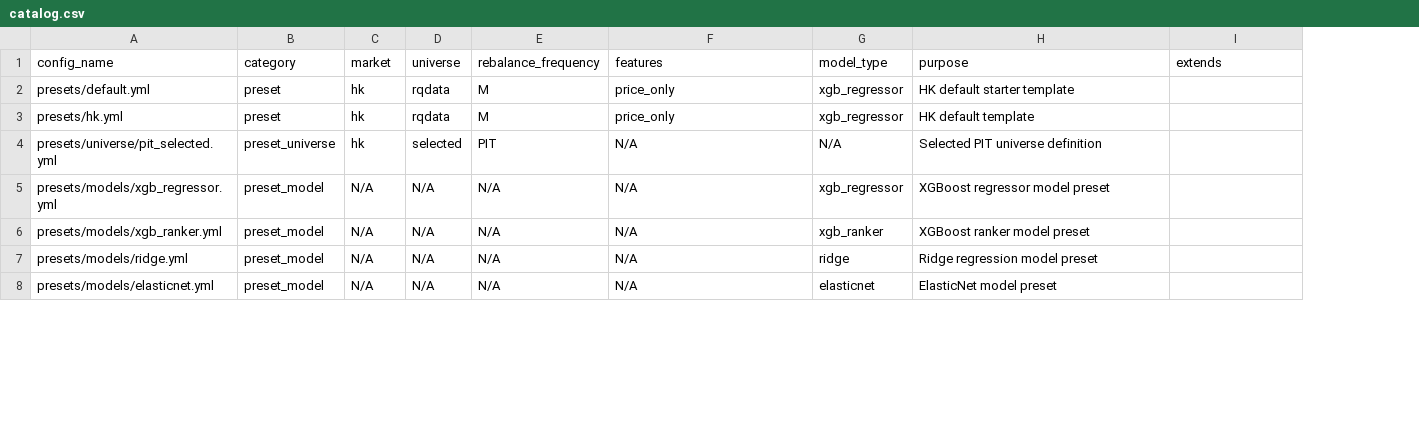
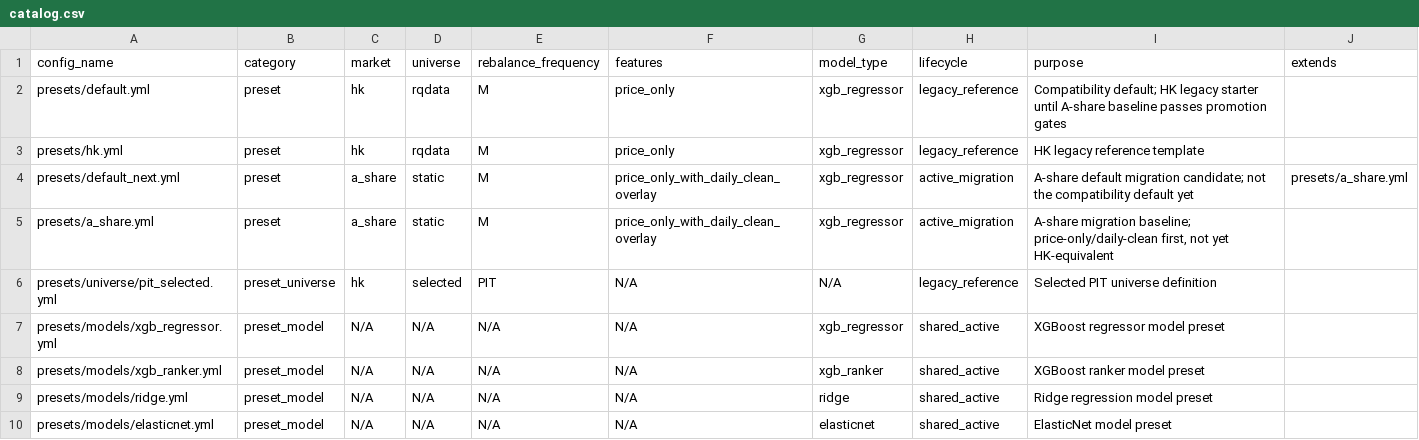
Before and after one commit to runchengxie/cross-sectional-trees, a CSV file: configs/catalog.csv, drawn as a sheet; only a part is shown; addresses are those after the commit; the diff names each change by its address in the sheet, - before the commit and + after, or states it on an @@ line.

Commit message:
added support for a share

```diff
--- a/configs/catalog.csv
+++ b/configs/catalog.csv
+column H (lifecycle), rows 2-3: legacy_reference | legacy_reference; rows 6-10: legacy_reference | shared_active | shared_active | shared_active | shared_active
-I2 (purpose): HK default starter template
+I2 (purpose): Compatibility default; HK legacy starter until A-share baseline passes promotion gates
-I3 (purpose): HK default template
+I3 (purpose): HK legacy reference template
+row 4: presets/default_next.yml | preset | a_share | static | M | price_only_with_daily_clean_overlay | xgb_regressor | active_migration | A-share default migration candidate; not the compatibility default yet | presets/a_share.yml
+row 5: presets/a_share.yml | preset | a_share | static | M | price_only_with_daily_clean_overlay | xgb_regressor | active_migration | A-share migration baseline; price-only/daily-clean first, not yet HK-equivalent
```
Also changed, not shown: 8 other files.
